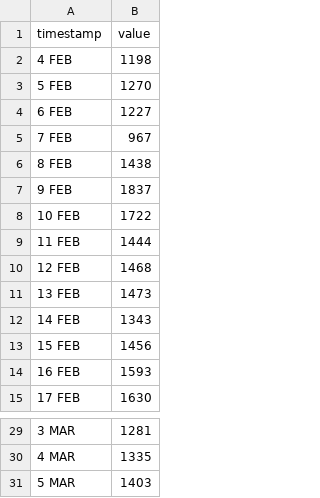
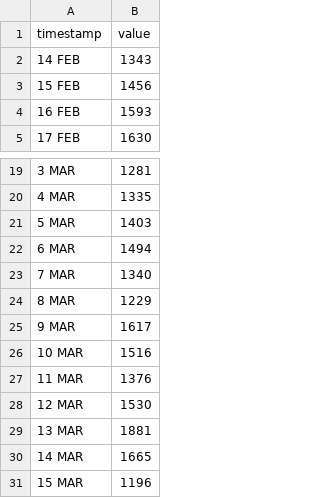
Before and after one commit to HEATLabs/HEAT-Labs-Configs, a CSV file: cf-export/unique_visitors.csv, drawn as a sheet; only a part is shown, gaps mark what is left out.

Commit message:
updated cloudflare traffic data

```diff
--- a/cf-export/unique_visitors.csv
+++ b/cf-export/unique_visitors.csv
@@ -1,12 +1,2 @@
 timestamp,value
-4 FEB,1198
-5 FEB,1270
-6 FEB,1227
-7 FEB,967
-8 FEB,1438
-9 FEB,1837
-10 FEB,1722
-11 FEB,1444
-12 FEB,1468
-13 FEB,1473
 14 FEB,1343
@@ -31 +21,11 @@ timestamp,value
 5 MAR,1403
+6 MAR,1494
+7 MAR,1340
+8 MAR,1229
+9 MAR,1617
+10 MAR,1516
+11 MAR,1376
+12 MAR,1530
+13 MAR,1881
+14 MAR,1665
+15 MAR,1196
```
Also changed, not shown: cf-export/data_cached.csv, cf-export/total_data_served.csv, 2 other files.
